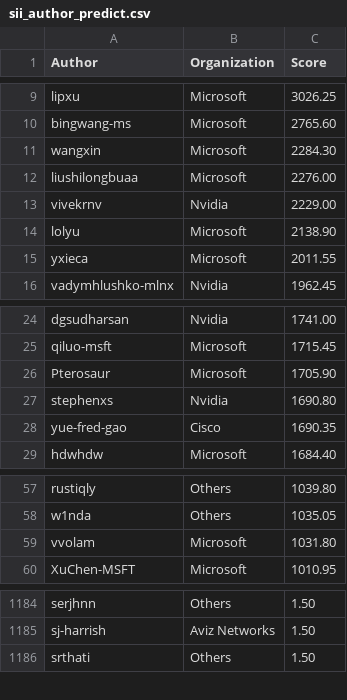
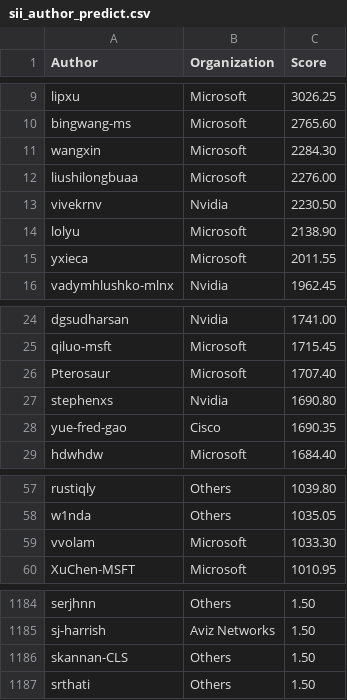
Before and after one commit to sonic-net/sonic-tsc, a CSV file: sii_author_predict.csv, drawn as a sheet; only a part is shown, gaps mark what is left out.

```diff
--- a/sii_author_predict.csv
+++ b/sii_author_predict.csv
@@ -12,3 +12,3 @@ wangxin,Microsoft,2284.30
 liushilongbuaa,Microsoft,2276.00
-vivekrnv,Nvidia,2229.00
+vivekrnv,Nvidia,2230.50
 lolyu,Microsoft,2138.90
@@ -25,3 +25,3 @@ dgsudharsan,Nvidia,1741.00
 qiluo-msft,Microsoft,1715.45
-Pterosaur,Microsoft,1705.90
+Pterosaur,Microsoft,1707.40
 stephenxs,Nvidia,1690.80
@@ -58,3 +58,3 @@ rustiqly,Others,1039.80
 w1nda,Others,1035.05
-vvolam,Microsoft,1031.80
+vvolam,Microsoft,1033.30
 XuChen-MSFT,Microsoft,1010.95
@@ -1185,2 +1185,3 @@ serjhnn,Others,1.50
 sj-harrish,Aviz Networks,1.50
+skannan-CLS,Others,1.50
 srthati,Others,1.50
```
Also changed, not shown: sii_author.csv, sii_org_predict.csv.
